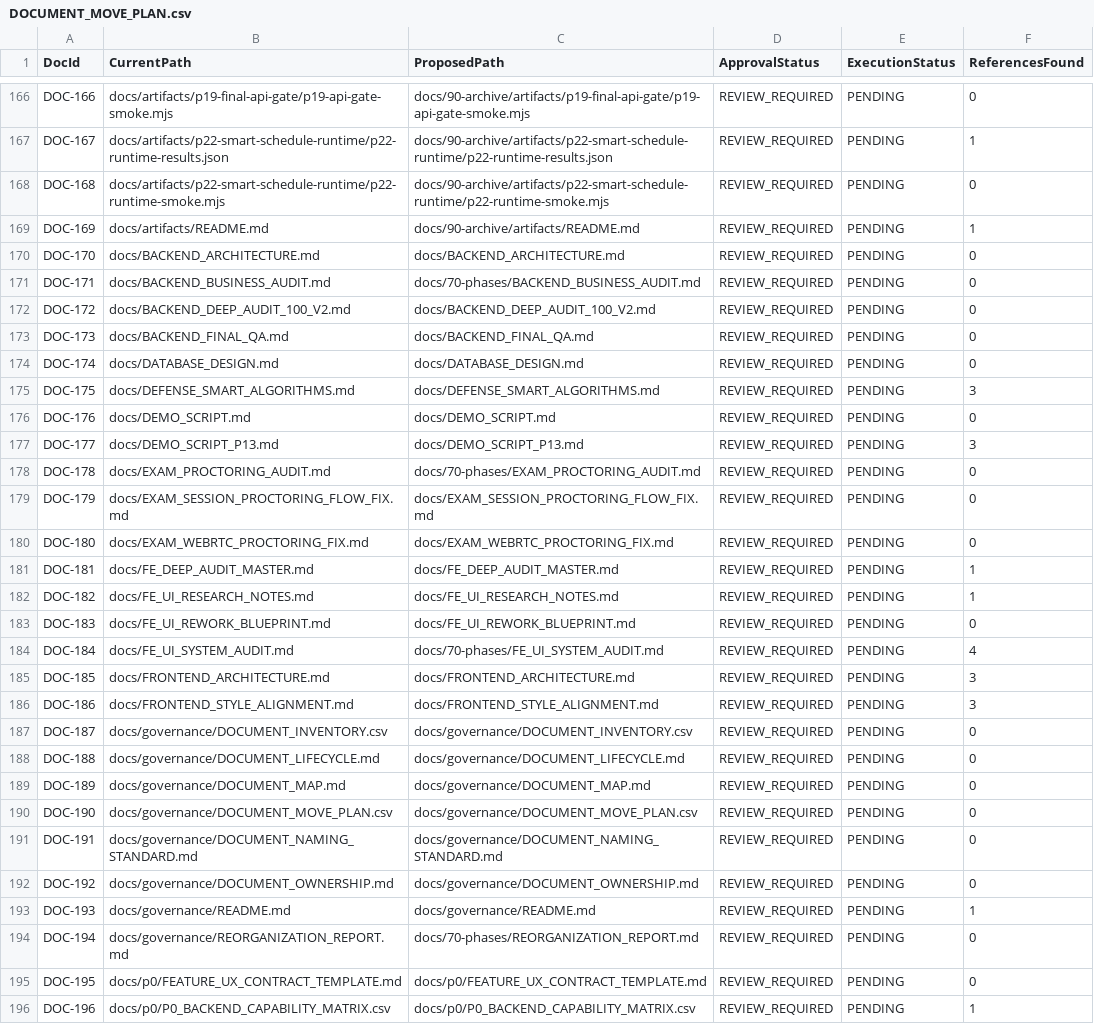
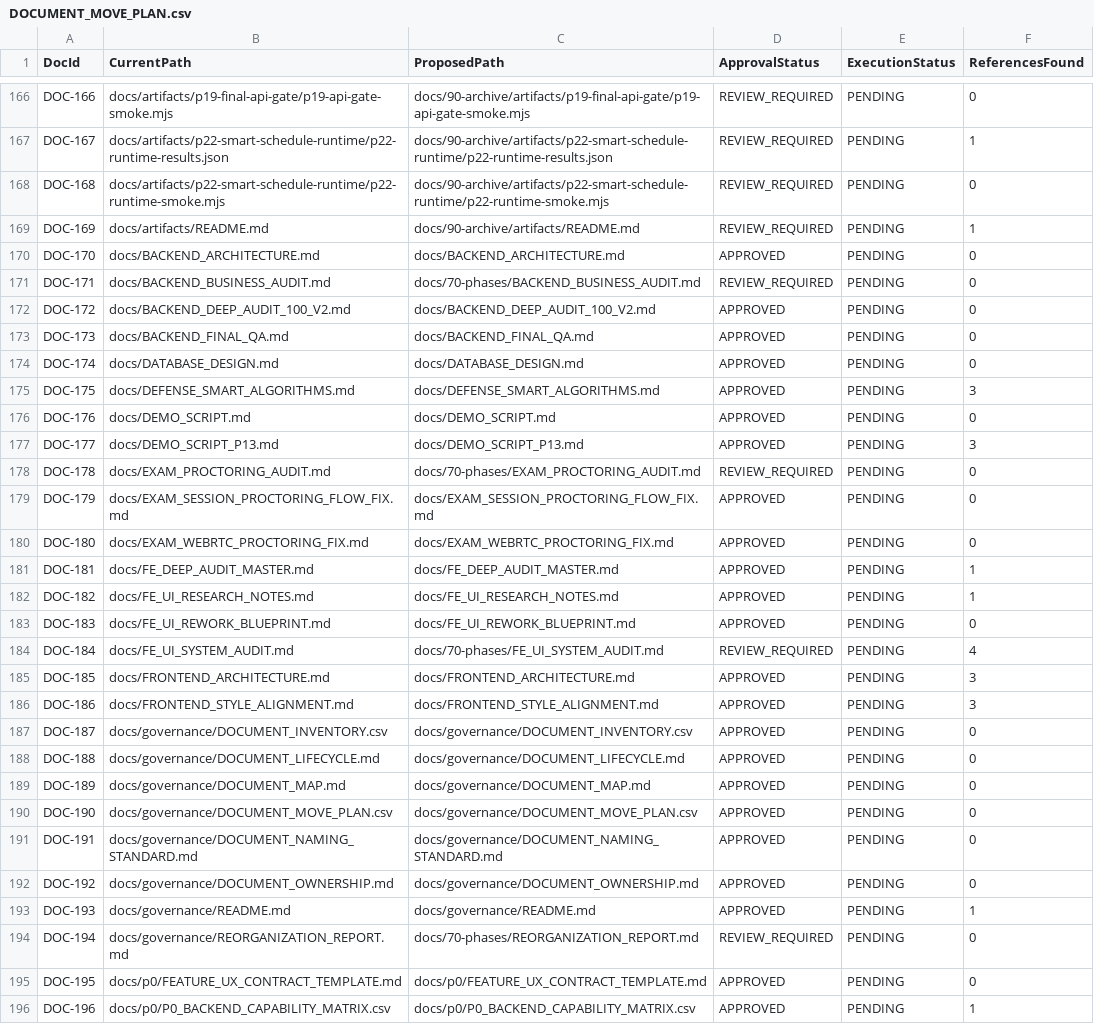
Before and after one commit to Phan-Thanh-Danh/Du-An-Tot-Nghiep, a CSV file: docs/governance/DOCUMENT_MOVE_PLAN.csv, drawn as a sheet; only a part is shown, gaps mark what is left out; the diff covers the shown part only.

Commit message:
chore(docs): remediate round 4.3 — fix absolute links, regenerate refs, enhance validator, approve batch 1
- frontend/fix.md: Replace all 13 file:///c:/LMS/... links with repo-relative paths
- CURSOR.md & README.zh.md: Fix broken .cursor/rules/karpathy-guidelines.mdc -> lms-project.mdc
- docs/BACKEND_BUSINESS_AUDIT.md: Fix missing ../ prefix in Backend/Data link
- tools/docs/generate-document-refs.mjs: New script to regenerate DOCUMENT_REFERENCES.csv
- DOCUMENT_REFERENCES.csv: Regenerated from source (23 valid refs, all targets exist)
- tools/docs/validate-p0.mjs: Enhanced with 6d (scan file:///), 6e (verify targets), 6f (parity)
- DOCUMENT_MOVE_PLAN.csv: Approve 75 stay-put docs (Batch 1), no physical moves

```diff
--- a/docs/governance/DOCUMENT_MOVE_PLAN.csv
+++ b/docs/governance/DOCUMENT_MOVE_PLAN.csv
@@ -169,28 +169,28 @@ DOC-168,docs/artifacts/p22-smart-schedule-runtime/p22-runtime-smoke.mjs,docs/90-
 DOC-169,docs/artifacts/README.md,docs/90-archive/artifacts/README.md,REVIEW_REQUIRED,PENDING,1
-DOC-170,docs/BACKEND_ARCHITECTURE.md,docs/BACKEND_ARCHITECTURE.md,REVIEW_REQUIRED,PENDING,0
+DOC-170,docs/BACKEND_ARCHITECTURE.md,docs/BACKEND_ARCHITECTURE.md,APPROVED,PENDING,0
 DOC-171,docs/BACKEND_BUSINESS_AUDIT.md,docs/70-phases/BACKEND_BUSINESS_AUDIT.md,REVIEW_REQUIRED,PENDING,0
-DOC-172,docs/BACKEND_DEEP_AUDIT_100_V2.md,docs/BACKEND_DEEP_AUDIT_100_V2.md,REVIEW_REQUIRED,PENDING,0
-DOC-173,docs/BACKEND_FINAL_QA.md,docs/BACKEND_FINAL_QA.md,REVIEW_REQUIRED,PENDING,0
-DOC-174,docs/DATABASE_DESIGN.md,docs/DATABASE_DESIGN.md,REVIEW_REQUIRED,PENDING,0
-DOC-175,docs/DEFENSE_SMART_ALGORITHMS.md,docs/DEFENSE_SMART_ALGORITHMS.md,REVIEW_REQUIRED,PENDING,3
-DOC-176,docs/DEMO_SCRIPT.md,docs/DEMO_SCRIPT.md,REVIEW_REQUIRED,PENDING,0
-DOC-177,docs/DEMO_SCRIPT_P13.md,docs/DEMO_SCRIPT_P13.md,REVIEW_REQUIRED,PENDING,3
+DOC-172,docs/BACKEND_DEEP_AUDIT_100_V2.md,docs/BACKEND_DEEP_AUDIT_100_V2.md,APPROVED,PENDING,0
+DOC-173,docs/BACKEND_FINAL_QA.md,docs/BACKEND_FINAL_QA.md,APPROVED,PENDING,0
+DOC-174,docs/DATABASE_DESIGN.md,docs/DATABASE_DESIGN.md,APPROVED,PENDING,0
+DOC-175,docs/DEFENSE_SMART_ALGORITHMS.md,docs/DEFENSE_SMART_ALGORITHMS.md,APPROVED,PENDING,3
+DOC-176,docs/DEMO_SCRIPT.md,docs/DEMO_SCRIPT.md,APPROVED,PENDING,0
+DOC-177,docs/DEMO_SCRIPT_P13.md,docs/DEMO_SCRIPT_P13.md,APPROVED,PENDING,3
 DOC-178,docs/EXAM_PROCTORING_AUDIT.md,docs/70-phases/EXAM_PROCTORING_AUDIT.md,REVIEW_REQUIRED,PENDING,0
-DOC-179,docs/EXAM_SESSION_PROCTORING_FLOW_FIX.md,docs/EXAM_SESSION_PROCTORING_FLOW_FIX.md,REVIEW_REQUIRED,PENDING,0
-DOC-180,docs/EXAM_WEBRTC_PROCTORING_FIX.md,docs/EXAM_WEBRTC_PROCTORING_FIX.md,REVIEW_REQUIRED,PENDING,0
-DOC-181,docs/FE_DEEP_AUDIT_MASTER.md,docs/FE_DEEP_AUDIT_MASTER.md,REVIEW_REQUIRED,PENDING,1
-DOC-182,docs/FE_UI_RESEARCH_NOTES.md,docs/FE_UI_RESEARCH_NOTES.md,REVIEW_REQUIRED,PENDING,1
-DOC-183,docs/FE_UI_REWORK_BLUEPRINT.md,docs/FE_UI_REWORK_BLUEPRINT.md,REVIEW_REQUIRED,PENDING,0
+DOC-179,docs/EXAM_SESSION_PROCTORING_FLOW_FIX.md,docs/EXAM_SESSION_PROCTORING_FLOW_FIX.md,APPROVED,PENDING,0
+DOC-180,docs/EXAM_WEBRTC_PROCTORING_FIX.md,docs/EXAM_WEBRTC_PROCTORING_FIX.md,APPROVED,PENDING,0
+DOC-181,docs/FE_DEEP_AUDIT_MASTER.md,docs/FE_DEEP_AUDIT_MASTER.md,APPROVED,PENDING,1
+DOC-182,docs/FE_UI_RESEARCH_NOTES.md,docs/FE_UI_RESEARCH_NOTES.md,APPROVED,PENDING,1
+DOC-183,docs/FE_UI_REWORK_BLUEPRINT.md,docs/FE_UI_REWORK_BLUEPRINT.md,APPROVED,PENDING,0
 DOC-184,docs/FE_UI_SYSTEM_AUDIT.md,docs/70-phases/FE_UI_SYSTEM_AUDIT.md,REVIEW_REQUIRED,PENDING,4
-DOC-185,docs/FRONTEND_ARCHITECTURE.md,docs/FRONTEND_ARCHITECTURE.md,REVIEW_REQUIRED,PENDING,3
-DOC-186,docs/FRONTEND_STYLE_ALIGNMENT.md,docs/FRONTEND_STYLE_ALIGNMENT.md,REVIEW_REQUIRED,PENDING,3
-DOC-187,docs/governance/DOCUMENT_INVENTORY.csv,docs/governance/DOCUMENT_INVENTORY.csv,REVIEW_REQUIRED,PENDING,0
-DOC-188,docs/governance/DOCUMENT_LIFECYCLE.md,docs/governance/DOCUMENT_LIFECYCLE.md,REVIEW_REQUIRED,PENDING,0
-DOC-189,docs/governance/DOCUMENT_MAP.md,docs/governance/DOCUMENT_MAP.md,REVIEW_REQUIRED,PENDING,0
-DOC-190,docs/governance/DOCUMENT_MOVE_PLAN.csv,docs/governance/DOCUMENT_MOVE_PLAN.csv,REVIEW_REQUIRED,PENDING,0
-DOC-191,docs/governance/DOCUMENT_NAMING_STANDARD.md,docs/governance/DOCUMENT_NAMING_STANDARD.md,REVIEW_REQUIRED,PENDING,0
-DOC-192,docs/governance/DOCUMENT_OWNERSHIP.md,docs/governance/DOCUMENT_OWNERSHIP.md,REVIEW_REQUIRED,PENDING,0
-DOC-193,docs/governance/README.md,docs/governance/README.md,REVIEW_REQUIRED,PENDING,1
+DOC-185,docs/FRONTEND_ARCHITECTURE.md,docs/FRONTEND_ARCHITECTURE.md,APPROVED,PENDING,3
+DOC-186,docs/FRONTEND_STYLE_ALIGNMENT.md,docs/FRONTEND_STYLE_ALIGNMENT.md,APPROVED,PENDING,3
+DOC-187,docs/governance/DOCUMENT_INVENTORY.csv,docs/governance/DOCUMENT_INVENTORY.csv,APPROVED,PENDING,0
+DOC-188,docs/governance/DOCUMENT_LIFECYCLE.md,docs/governance/DOCUMENT_LIFECYCLE.md,APPROVED,PENDING,0
+DOC-189,docs/governance/DOCUMENT_MAP.md,docs/governance/DOCUMENT_MAP.md,APPROVED,PENDING,0
+DOC-190,docs/governance/DOCUMENT_MOVE_PLAN.csv,docs/governance/DOCUMENT_MOVE_PLAN.csv,APPROVED,PENDING,0
+DOC-191,docs/governance/DOCUMENT_NAMING_STANDARD.md,docs/governance/DOCUMENT_NAMING_STANDARD.md,APPROVED,PENDING,0
+DOC-192,docs/governance/DOCUMENT_OWNERSHIP.md,docs/governance/DOCUMENT_OWNERSHIP.md,APPROVED,PENDING,0
+DOC-193,docs/governance/README.md,docs/governance/README.md,APPROVED,PENDING,1
 DOC-194,docs/governance/REORGANIZATION_REPORT.md,docs/70-phases/REORGANIZATION_REPORT.md,REVIEW_REQUIRED,PENDING,0
-DOC-195,docs/p0/FEATURE_UX_CONTRACT_TEMPLATE.md,docs/p0/FEATURE_UX_CONTRACT_TEMPLATE.md,REVIEW_REQUIRED,PENDING,0
-DOC-196,docs/p0/P0_BACKEND_CAPABILITY_MATRIX.csv,docs/p0/P0_BACKEND_CAPABILITY_MATRIX.csv,REVIEW_REQUIRED,PENDING,1
+DOC-195,docs/p0/FEATURE_UX_CONTRACT_TEMPLATE.md,docs/p0/FEATURE_UX_CONTRACT_TEMPLATE.md,APPROVED,PENDING,0
+DOC-196,docs/p0/P0_BACKEND_CAPABILITY_MATRIX.csv,docs/p0/P0_BACKEND_CAPABILITY_MATRIX.csv,APPROVED,PENDING,1
```
Also changed, not shown: 52 edited cells elsewhere in this file, docs/governance/DOCUMENT_REFERENCES.csv, 6 other files.
